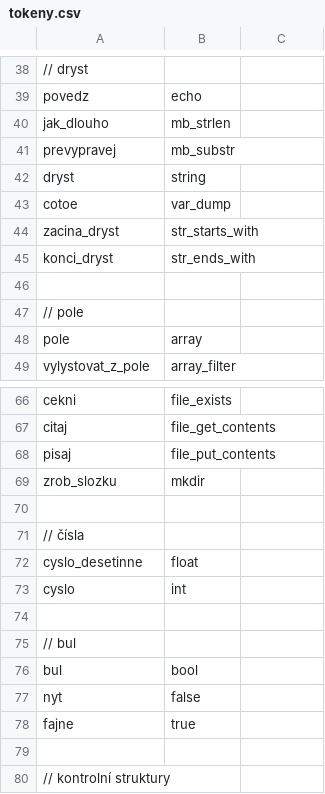
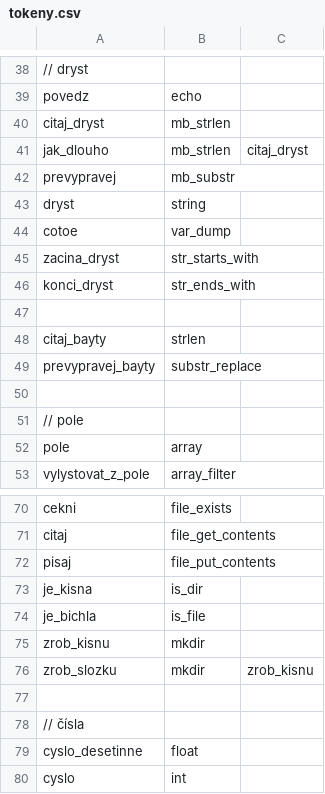
Before and after one commit to vfosnar/OstraPHP, a CSV file: php/tokeny.csv, drawn as a sheet; only a part is shown, gaps mark what is left out; the shorter side is filled out with more unchanged rows; addresses are those after the commit; the diff names each change by its address in the sheet, - before the commit and + after, or states it on an @@ line.

```diff
--- a/php/tokeny.csv
+++ b/php/tokeny.csv
+row 40: citaj_dryst | mb_strlen
-C41: (empty)
+C41: citaj_dryst
+row 47: (empty)
+row 48: citaj_bayty | strlen
+row 49: prevypravej_bayty | substr_replace
+row 73: je_kisna | is_dir
+row 74: je_bichla | is_file
+row 75: zrob_kisnu | mkdir
-C76: (empty)
+C76: zrob_kisnu
```
Also changed, not shown: 3 other files.
